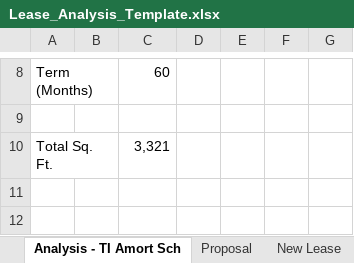
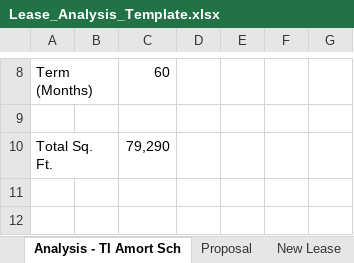
Before and after one commit to Brandonsmith738/Leasing-Automation, an Excel workbook: Lease_Analysis_Template.xlsx, sheet Analysis - TI Amort Sch, drawn as a sheet; only a part is shown, gaps mark what is left out; values as stored, in another font and other column widths than the file's, no borders; the diff names each change by its address in the sheet, - before the commit and + after, or states it on an @@ line.

```diff
--- a/Lease_Analysis_Template.xlsx (sheet Analysis - TI Amort Sch)
+++ b/Lease_Analysis_Template.xlsx (sheet Analysis - TI Amort Sch)
-C10: 3,321
+C10: 79,290
```
Also changed, not shown: sheet Proposal, sheet New Lease, sheet Analysis, sheet NDV Amort Sch (3), sheet Analysis - LL TI Amort Sch, charts or pictures, 3 other files.
